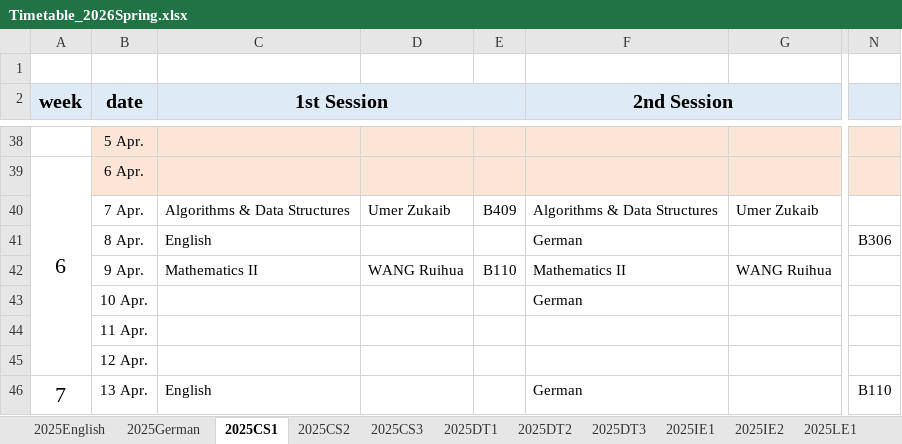
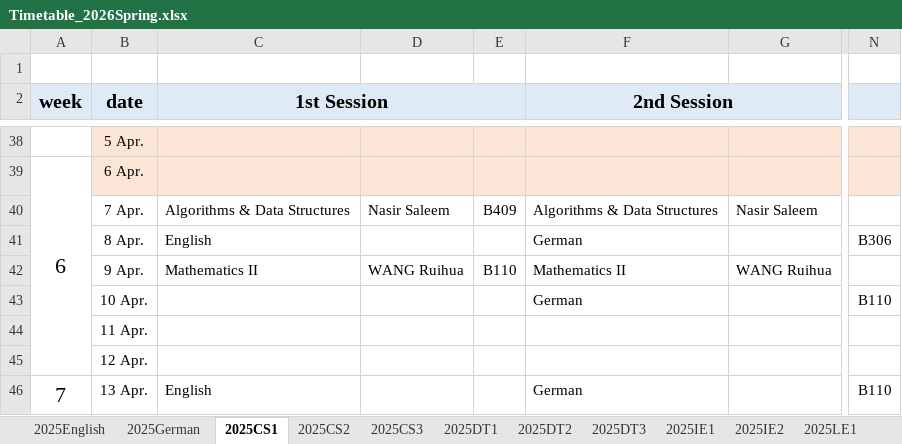
Before and after one commit to moeleak/calendar, an Excel workbook: Timetable_2026Spring.xlsx, sheet 2025CS1, drawn as a sheet; only a part is shown, gaps mark what is left out; values as stored, in another font and other column widths than the file's, no borders; the diff covers the shown part only; the diff names each change by its address in the sheet, - before the commit and + after, or states it on an @@ line.

```diff
--- a/Timetable_2026Spring.xlsx (sheet 2025CS1)
+++ b/Timetable_2026Spring.xlsx (sheet 2025CS1)
-D40: Umer Zukaib
+D40: Nasir Saleem
-G40: Umer Zukaib
+G40: Nasir Saleem
-N43: (empty)
+N43: B110
```
Also changed, not shown: 49 edited cells elsewhere in this sheet, sheet Classroom, sheet 2023DT, sheet 2025CS2, sheet 2025CS3, sheet 2024DT1, sheet 2024DT3, 7 more sheets, formulas that keep their value, public/Timetable_2026Spring.xlsx, 1 other file.
